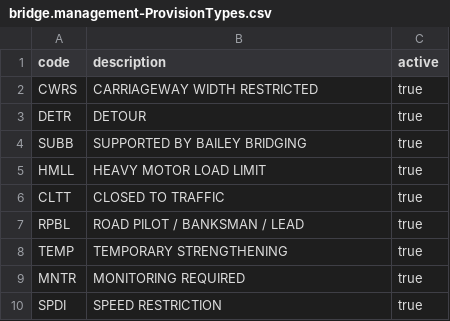
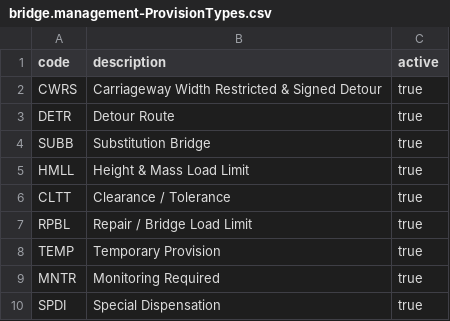
Before and after one commit to virinchy48/BridgeManagement, a CSV file: db/data/bridge.management-ProvisionTypes.csv, drawn as a sheet.

```diff
--- a/db/data/bridge.management-ProvisionTypes.csv
+++ b/db/data/bridge.management-ProvisionTypes.csv
@@ -1,10 +1,10 @@
 code;description;active
-CWRS;CARRIAGEWAY WIDTH RESTRICTED;true
-DETR;DETOUR;true
-SUBB;SUPPORTED BY BAILEY BRIDGING;true
-HMLL;HEAVY MOTOR LOAD LIMIT;true
-CLTT;CLOSED TO TRAFFIC;true
-RPBL;ROAD PILOT / BANKSMAN / LEAD;true
-TEMP;TEMPORARY STRENGTHENING;true
-MNTR;MONITORING REQUIRED;true
-SPDI;SPEED RESTRICTION;true
+CWRS;Carriageway Width Restricted & Signed Detour;true
+DETR;Detour Route;true
+SUBB;Substitution Bridge;true
+HMLL;Height & Mass Load Limit;true
+CLTT;Clearance / Tolerance;true
+RPBL;Repair / Bridge Load Limit;true
+TEMP;Temporary Provision;true
+MNTR;Monitoring Required;true
+SPDI;Special Dispensation;true
```
Also changed, not shown: db/data/bridge.management-RepairsProposalTypes.csv, 2 other files.
